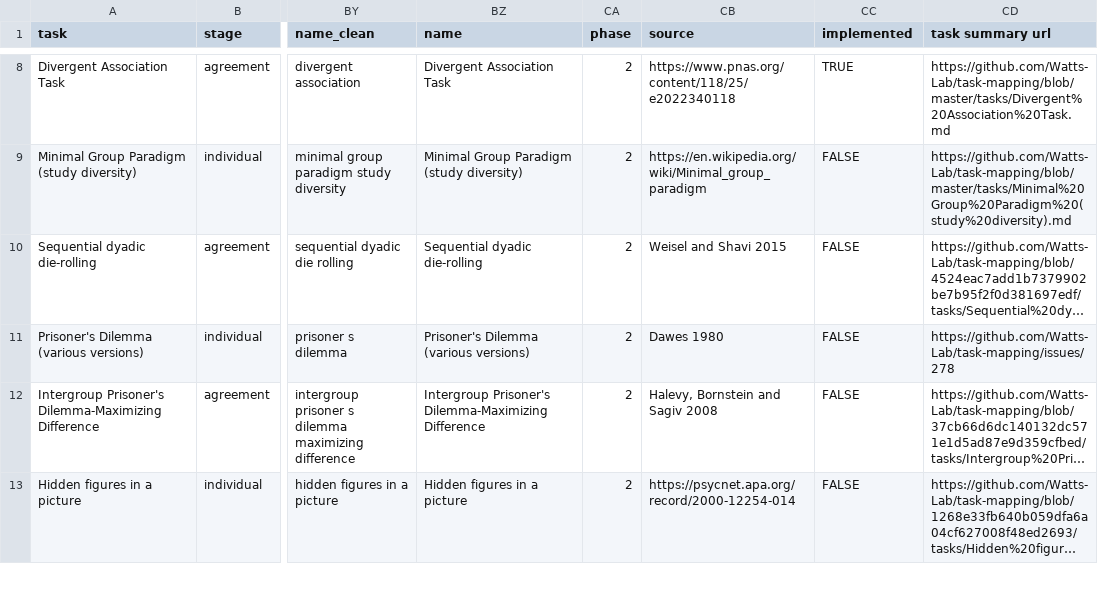
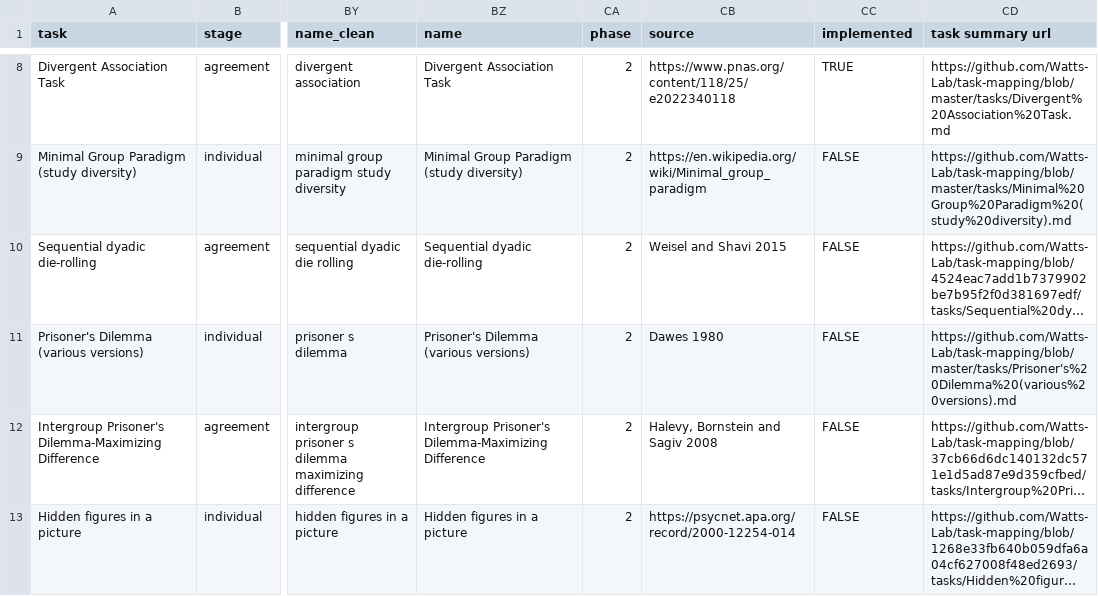
Before and after one commit to Watts-Lab/task-mapping, a CSV file: cleaned_task_responses.csv, drawn as a sheet; only a part is shown, gaps mark what is left out; long unchanged cells end in …; the diff covers the shown part only; the diff names each change by its address in the sheet, - before the commit and + after, or states it on an @@ line.

Commit message:
Updated mapping — 98 complete tasks :soon: :100: :exclamation:

```diff
--- a/cleaned_task_responses.csv
+++ b/cleaned_task_responses.csv
-CD11 (task summary url): https://github.com/Watts-Lab/task-mapping/issues/278
+CD11 (task summary url): https://github.com/Watts-Lab/task-mapping/blob/master/tasks/Prisoner's%20Dilemma%20(various%20versions).md
```
Also changed, not shown: 1 added row and 5 edited cells elsewhere in this file, mapping_progress.csv, task_audit.csv, 4 other files.
